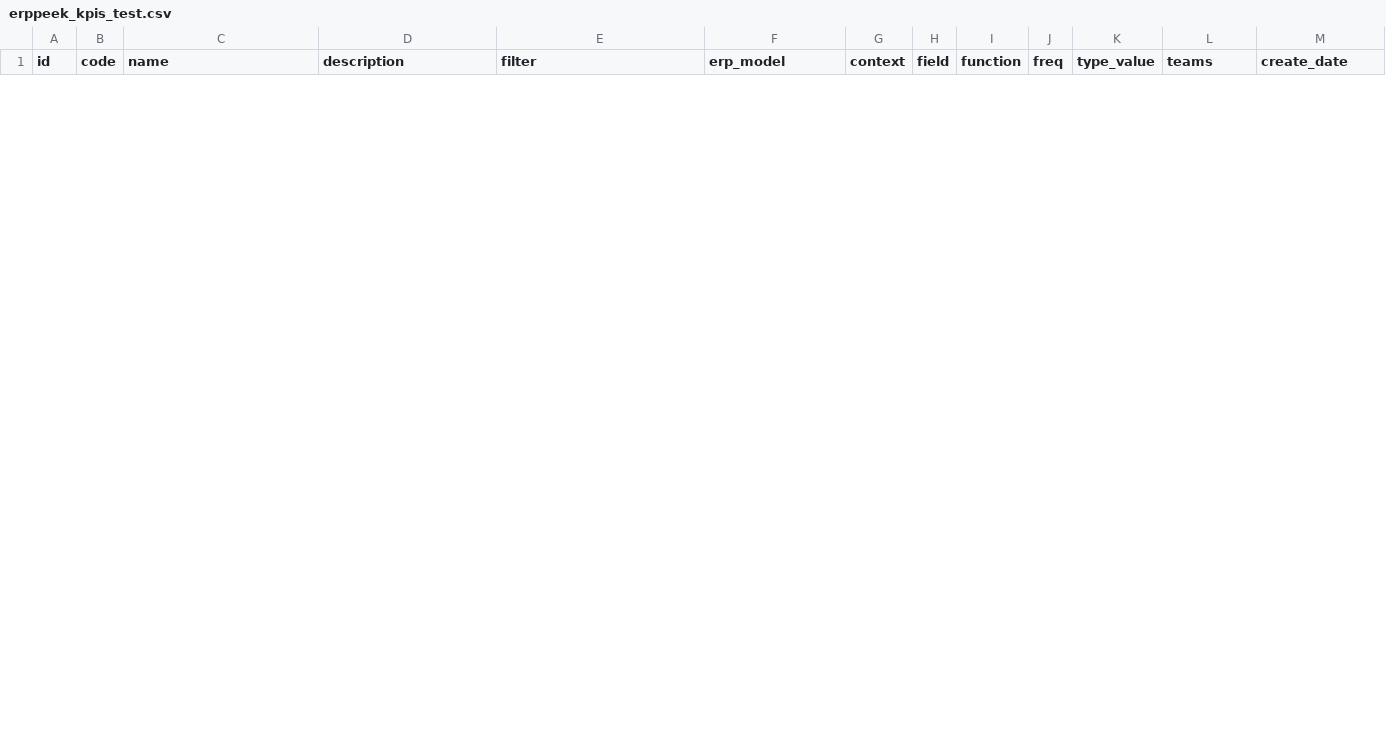
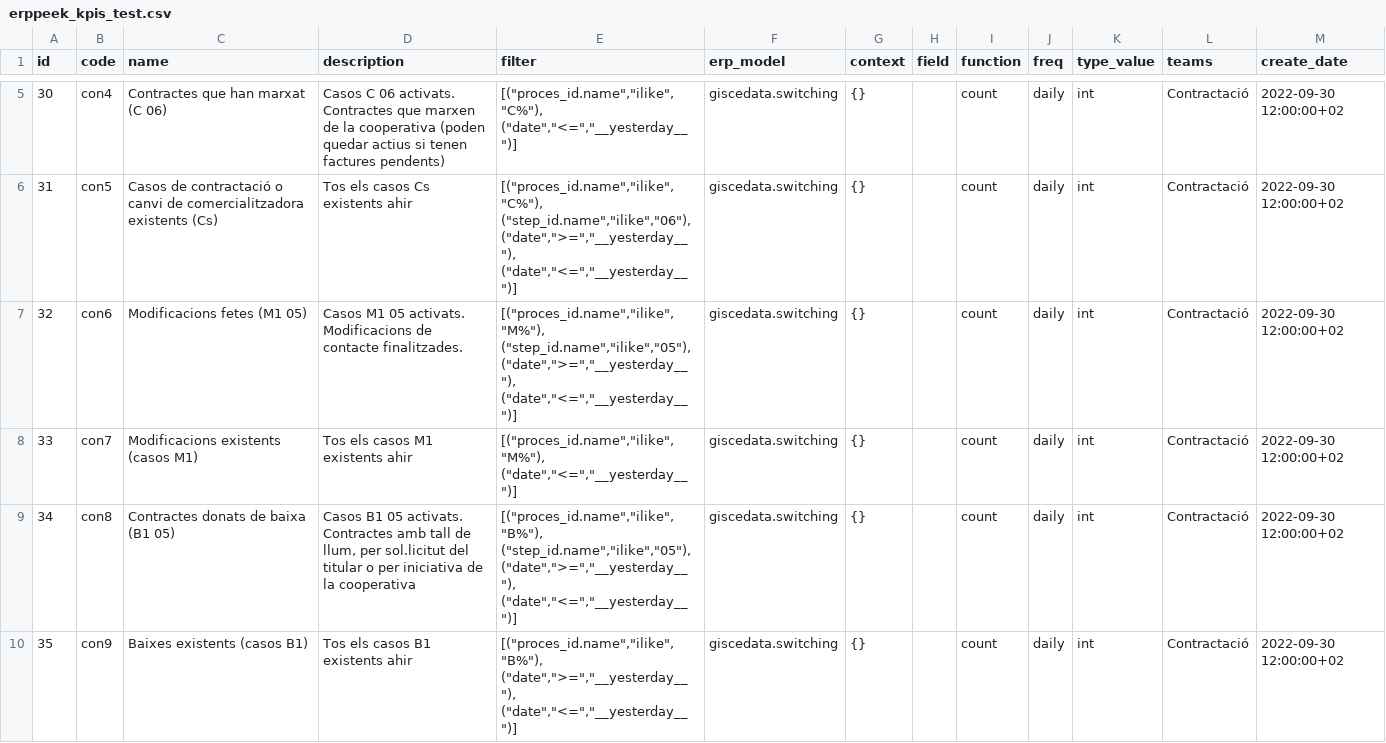
Before and after one commit to Som-Energia/somenergia-kpis, a CSV file: datasources/erppeek/erppeek_kpis_test.csv, drawn as a sheet; only a part is shown, gaps mark what is left out; the diff covers the shown part only; the diff names each change by its address in the sheet, - before the commit and + after, or states it on an @@ line.

Commit message:
Ultimes correccions reunions amb els equips factura, contractes, cobraments i reclama

```diff
--- a/datasources/erppeek/erppeek_kpis_test.csv
+++ b/datasources/erppeek/erppeek_kpis_test.csv
+row 5: 30 | con4 | Contractes que han marxat (C 06) | Casos C 06 activats. Contractes que marxen de la cooperativa (poden quedar actius si tenen factures pendents) | [("proces_id.name","ilike","C%"), ("date","<=","__yesterday__")] | giscedata.switching | {} |  | count | daily | int | Contractació | 2022-09-30 12:00:00+02
+row 6: 31 | con5 | Casos de contractació o canvi de comercialitzadora existents (Cs) | Tos els casos Cs existents ahir | [("proces_id.name","ilike","C%"), ("step_id.name","ilike","06"), ("date",">=","__yesterday__"), ("date","<=","__yesterday__")] | giscedata.switching | {} |  | count | daily | int | Contractació | 2022-09-30 12:00:00+02
+row 7: 32 | con6 | Modificacions fetes (M1 05) | Casos M1 05 activats. Modificacions de contacte finalitzades. | [("proces_id.name","ilike","M%"), ("step_id.name","ilike","05"), ("date",">=","__yesterday__"), ("date","<=","__yesterday__")] | giscedata.switching | {} |  | count | daily | int | Contractació | 2022-09-30 12:00:00+02
+row 8: 33 | con7 | Modificacions existents (casos M1) | Tos els casos M1 existents ahir | [("proces_id.name","ilike","M%"), ("date","<=","__yesterday__")] | giscedata.switching | {} |  | count | daily | int | Contractació | 2022-09-30 12:00:00+02
+row 9: 34 | con8 | Contractes donats de baixa (B1 05) | Casos B1 05 activats. Contractes amb tall de llum, per sol.licitut del titular o per iniciativa de la cooperativa | [("proces_id.name","ilike","B%"), ("step_id.name","ilike","05"), ("date",">=","__yesterday__"), ("date","<=","__yesterday__")] | giscedata.switching | {} |  | count | daily | int | Contractació | 2022-09-30 12:00:00+02
+row 10: 35 | con9 | Baixes existents (casos B1) | Tos els casos B1 existents ahir | [("proces_id.name","ilike","B%"), ("date",">=","__yesterday__"), ("date","<=","__yesterday__")] | giscedata.switching | {} |  | count | daily | int | Contractació | 2022-09-30 12:00:00+02
```
Also changed, not shown: 3 added rows and 3 removed rows elsewhere in this file, datasources/erppeek/erppeek_kpis_description.csv, 2 other files.
